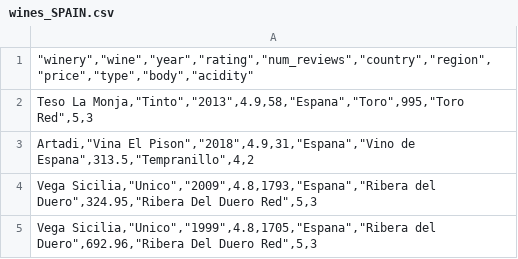
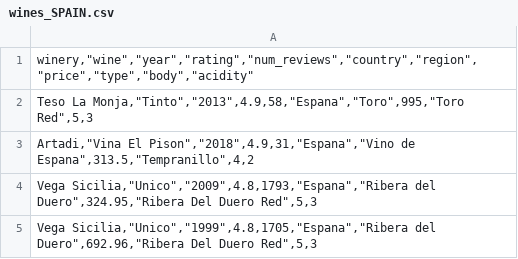
Before and after one commit to Mafermendozajaj/Actividad_2_TIA, a CSV file: wines_SPAIN.csv, drawn as a sheet; only a part is shown.

Commit message:
Add files via upload

```diff
--- a/wines_SPAIN.csv
+++ b/wines_SPAIN.csv
@@ -1,2 +1,2 @@
-"""winery"",""wine"",""year"",""rating"",""num_reviews"",""country"",""region"",""price"",""type"",""body"",""acidity"""
+"winery,""wine"",""year"",""rating"",""num_reviews"",""country"",""region"",""price"",""type"",""body"",""acidity"""
 "Teso La Monja,""Tinto"",""2013"",4.9,58,""Espana"",""Toro"",995,""Toro Red"",5,3"
```
